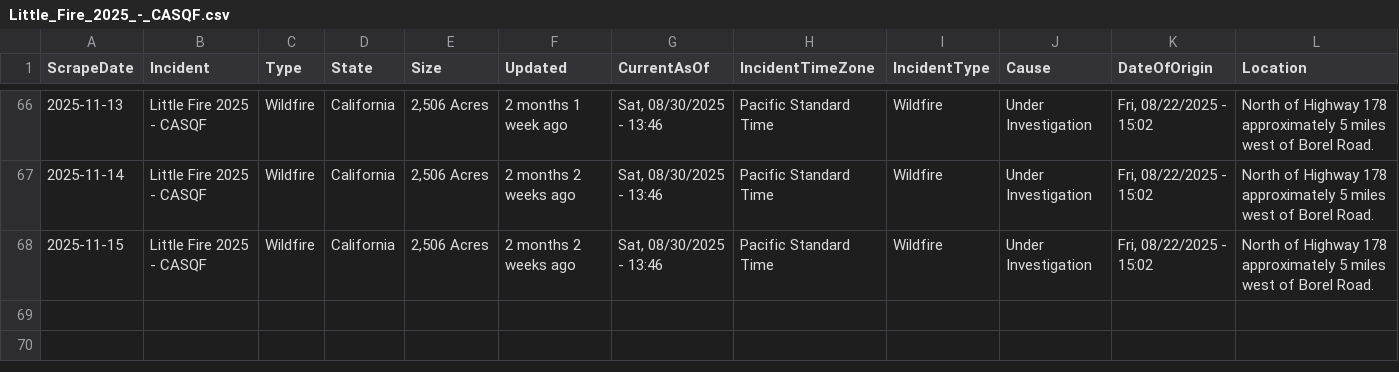
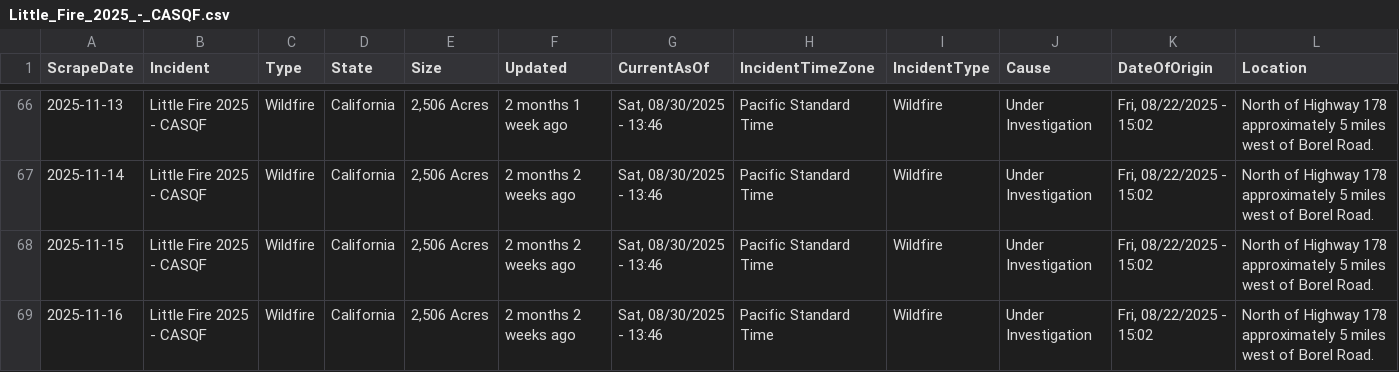
Before and after one commit to mandarc64/inciweb-wildfire-data, a CSV file: inciweb_data/Little_Fire_2025_-_CASQF.csv, drawn as a sheet; only a part is shown, gaps mark what is left out; rows hold the shown columns only; the diff names each change by its address in the sheet, - before the commit and + after, or states it on an @@ line.

```diff
--- a/inciweb_data/Little_Fire_2025_-_CASQF.csv
+++ b/inciweb_data/Little_Fire_2025_-_CASQF.csv
+row 69: 2025-11-16 | Little Fire 2025 - CASQF | Wildfire | California | 2,506 Acres | 2 months 2 weeks ago | Sat, 08/30/2025 - 13:46 | Pacific Standard Time | Wildfire | Under Investigation | Fri, 08/22/2025 - 15:02 | North of Highway 178 approximately 5 miles west of Borel Road.
```
Also changed, not shown: inciweb_data/Kelsey_Peak_Fire_-_OR71S.csv, inciweb_data/La_Plata_-_COPSF.csv, 45 other files.
